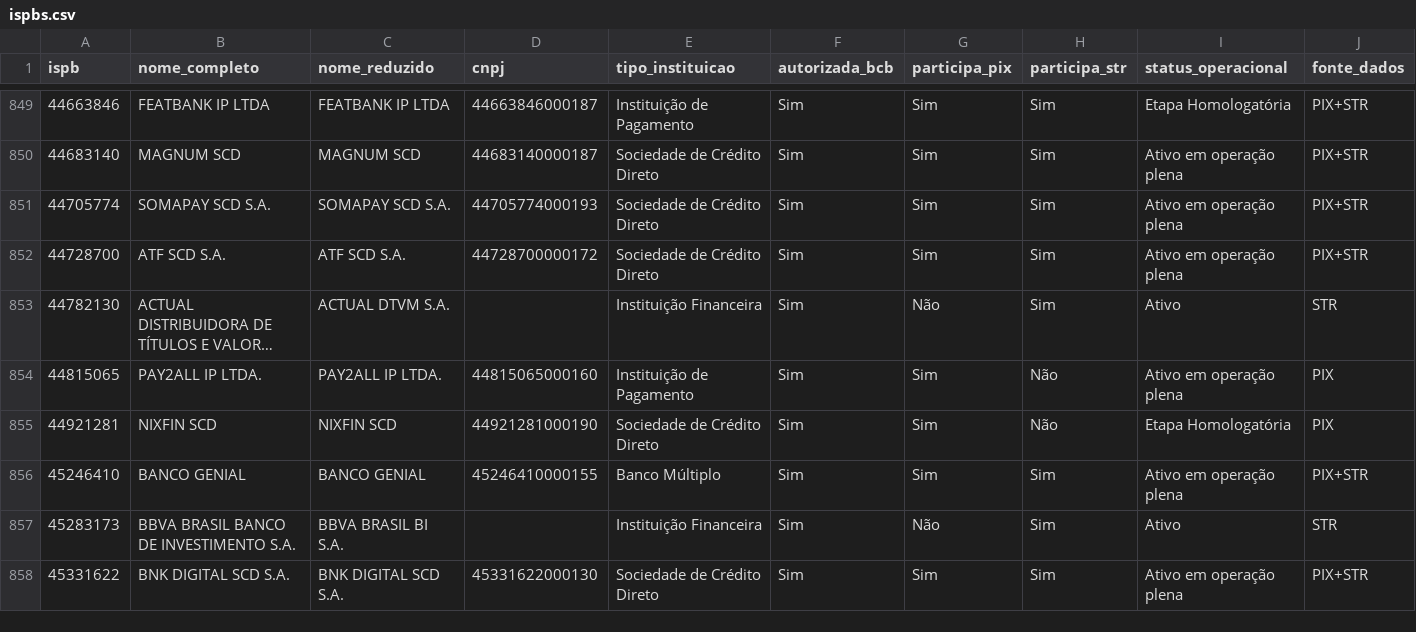
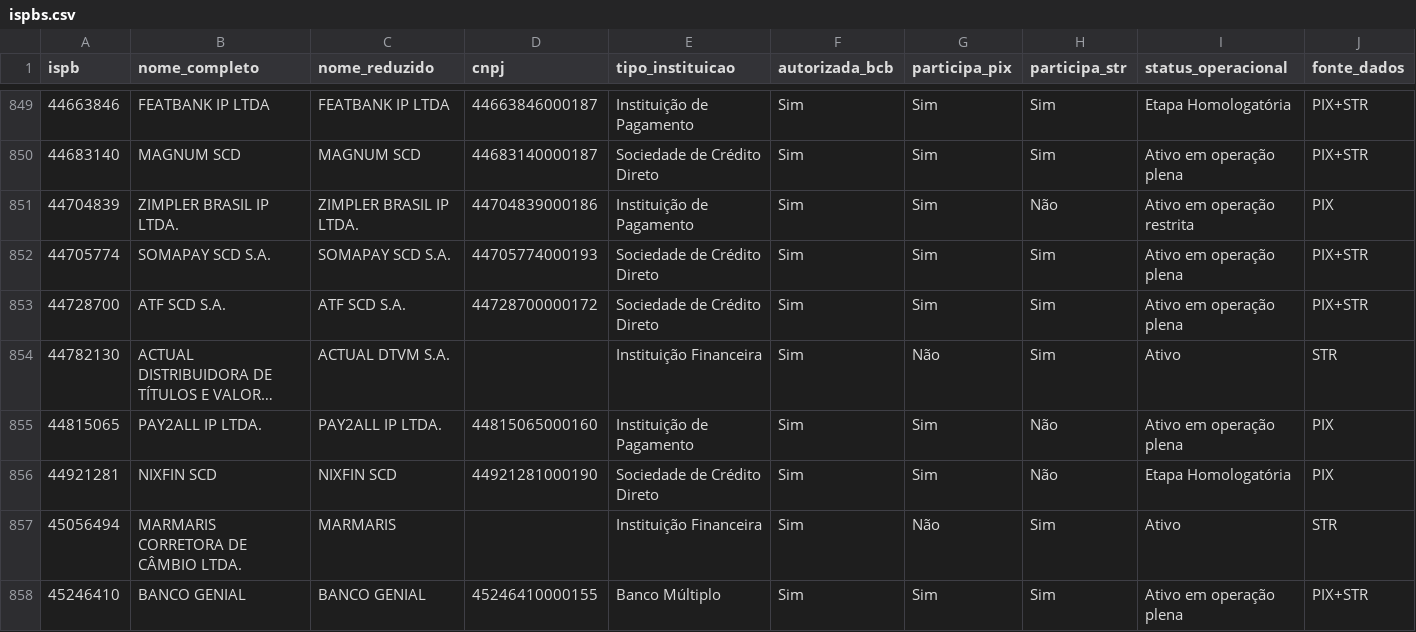
Before and after one commit to antoniopaolillo/brasil-ispb-database, a CSV file: data/ispbs.csv, drawn as a sheet; only a part is shown, gaps mark what is left out; the shorter side is filled out with more unchanged rows; long unchanged cells end in …; rows hold the shown columns only; the diff names each change by its address in the sheet, - before the commit and + after, or states it on an @@ line.

```diff
--- a/data/ispbs.csv
+++ b/data/ispbs.csv
+row 851: 44704839 | ZIMPLER BRASIL IP LTDA. | ZIMPLER BRASIL IP LTDA. | 44704839000186 | Instituição de Pagamento | Sim | Sim | Não | Ativo em operação restrita | PIX
+row 857: 45056494 | MARMARIS CORRETORA DE CÂMBIO LTDA. | MARMARIS |  | Instituição Financeira | Sim | Não | Sim | Ativo | STR
```
Also changed, not shown: 2 other files.
